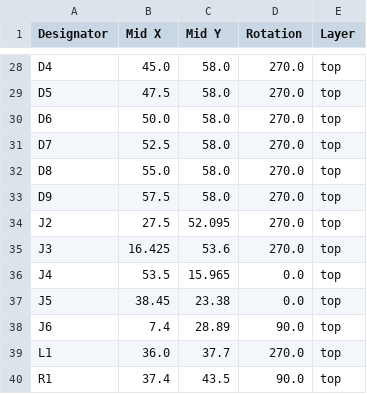
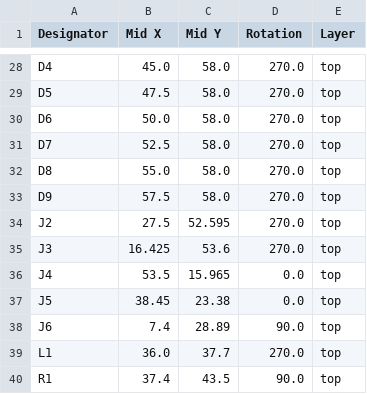
Before and after one commit to revk/ESP32-Flasher, a CSV file: PCB/Flasher2/production/positions.csv, drawn as a sheet; only a part is shown, gaps mark what is left out.

```diff
--- a/PCB/Flasher2/production/positions.csv
+++ b/PCB/Flasher2/production/positions.csv
@@ -33,3 +33,3 @@ D8,55.0,58.0,270.0,top
 D9,57.5,58.0,270.0,top
-J2,27.5,52.095,270.0,top
+J2,27.5,52.595,270.0,top
 J3,16.425,53.6,270.0,top
```
Also changed, not shown: 17 other files.
